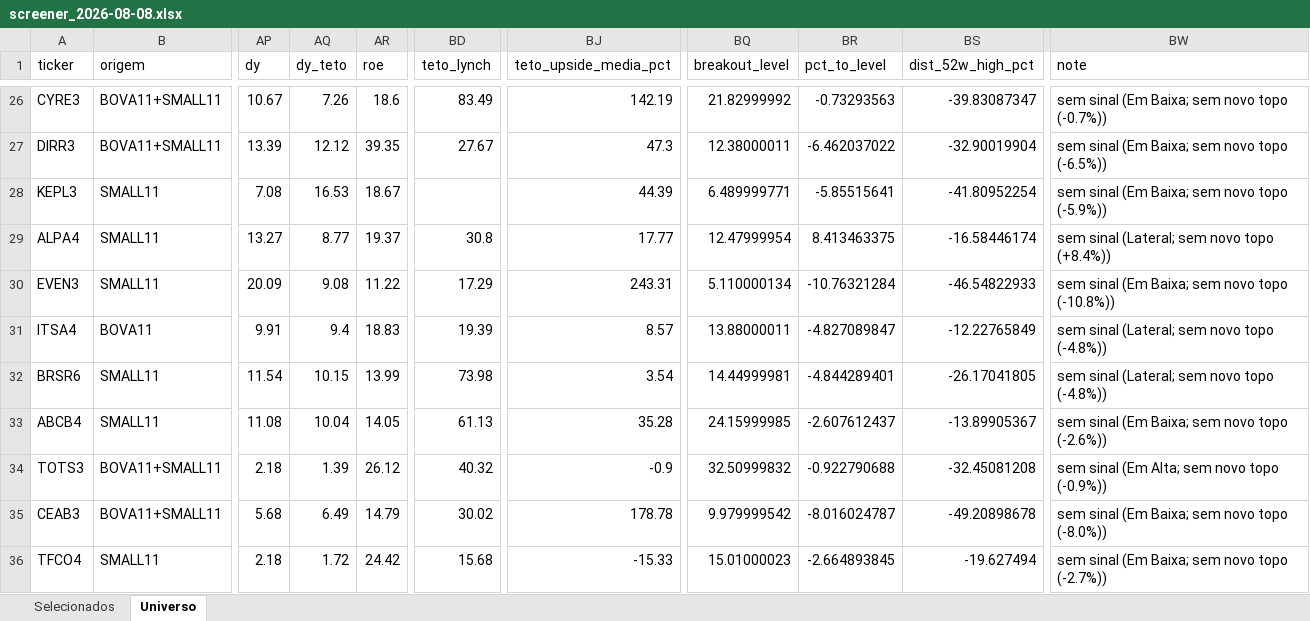
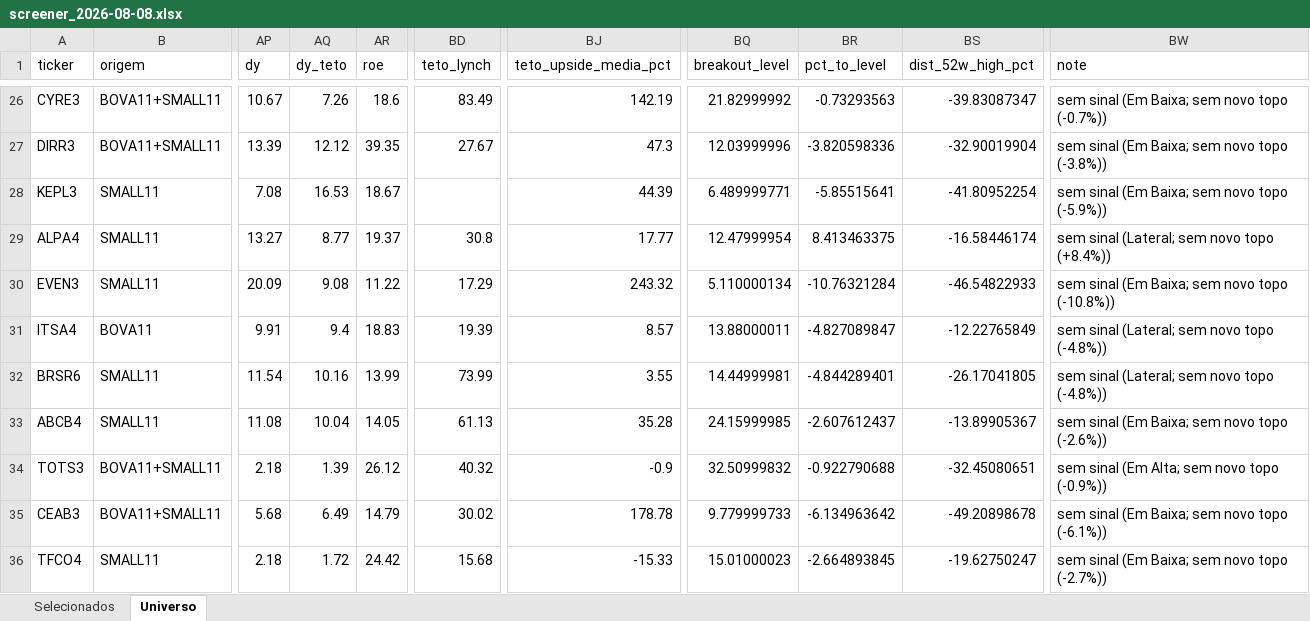
Before and after one commit to henriquebdasilva/screener-b3, an Excel workbook: reports/screener_2026-08-08.xlsx, sheet Universo, drawn as a sheet; only a part is shown, gaps mark what is left out; values as stored, in another font and other column widths than the file's, no borders; the diff covers the shown part only; the diff names each change by its address in the sheet, - before the commit and + after, or states it on an @@ line.

```diff
--- a/reports/screener_2026-08-08.xlsx (sheet Universo)
+++ b/reports/screener_2026-08-08.xlsx (sheet Universo)
-BQ27 (breakout_level): 12.38000011
+BQ27 (breakout_level): 12.03999996
-BR27 (pct_to_level): -6.462037022
+BR27 (pct_to_level): -3.820598336
-BW27 (note): sem sinal (Em Baixa; sem novo topo (-6.5%))
+BW27 (note): sem sinal (Em Baixa; sem novo topo (-3.8%))
-BJ30 (teto_upside_media_pct): 243.31
+BJ30 (teto_upside_media_pct): 243.32
-AQ32 (dy_teto): 10.15
+AQ32 (dy_teto): 10.16
-BD32 (teto_lynch): 73.98
+BD32 (teto_lynch): 73.99
-BJ32 (teto_upside_media_pct): 3.54
+BJ32 (teto_upside_media_pct): 3.55
-BS34 (dist_52w_high_pct): -32.45081208
+BS34 (dist_52w_high_pct): -32.45080651
-BQ35 (breakout_level): 9.979999542
+BQ35 (breakout_level): 9.779999733
-BR35 (pct_to_level): -8.016024787
+BR35 (pct_to_level): -6.134963642
-BW35 (note): sem sinal (Em Baixa; sem novo topo (-8.0%))
+BW35 (note): sem sinal (Em Baixa; sem novo topo (-6.1%))
-BS36 (dist_52w_high_pct): -19.627494
+BS36 (dist_52w_high_pct): -19.62750247
```
Also changed, not shown: 254 edited cells elsewhere in this sheet, sheet Selecionados, 3 other files.
